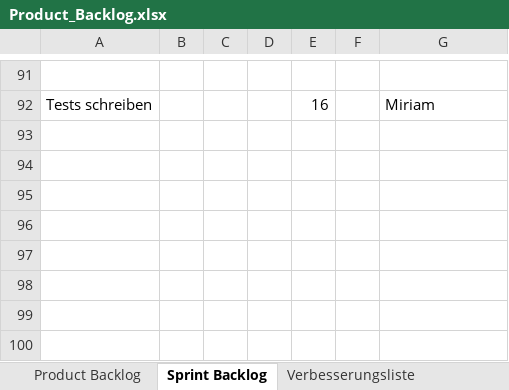
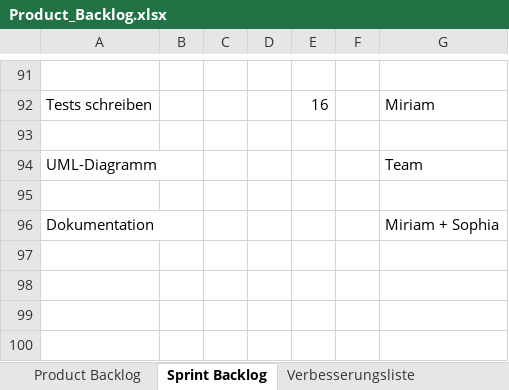
Before and after one commit to LucRome/SoftwareEngineering, an Excel workbook: Product_Backlog.xlsx, sheet Sprint Backlog, drawn as a sheet; only a part is shown, gaps mark what is left out; values as stored, in another font and other column widths than the file's, no borders; removed rows and columns are numbered as before the commit, all else as after; the diff covers the shown part only; the diff names each change by its address in the sheet, - before the commit and + after, or states it on an @@ line.

Commit message:
Dokumentation auf aktuellem Stand

```diff
--- a/Product_Backlog.xlsx (sheet Sprint Backlog)
+++ b/Product_Backlog.xlsx (sheet Sprint Backlog)
+row 94: UML-Diagramm |  |  |  |  |  | Team
-row 96: (empty)
+row 96: Dokumentation |  |  |  |  |  | Miriam + Sophia
-row 96: (empty)
```
Also changed, not shown: 83 added rows elsewhere in this sheet, sheet Sprint Backlog Reviewliste, sheet Verbesserungsliste, 4 other files.
